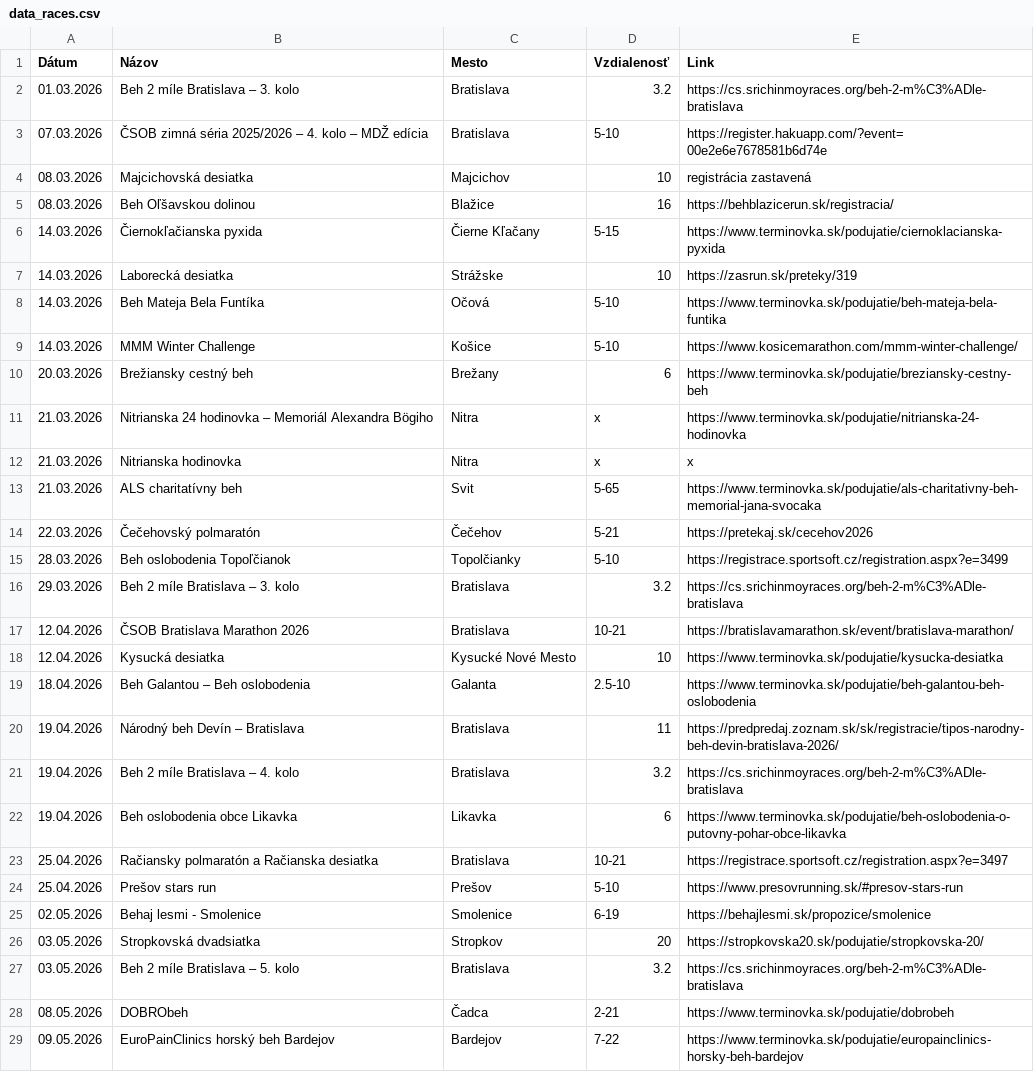
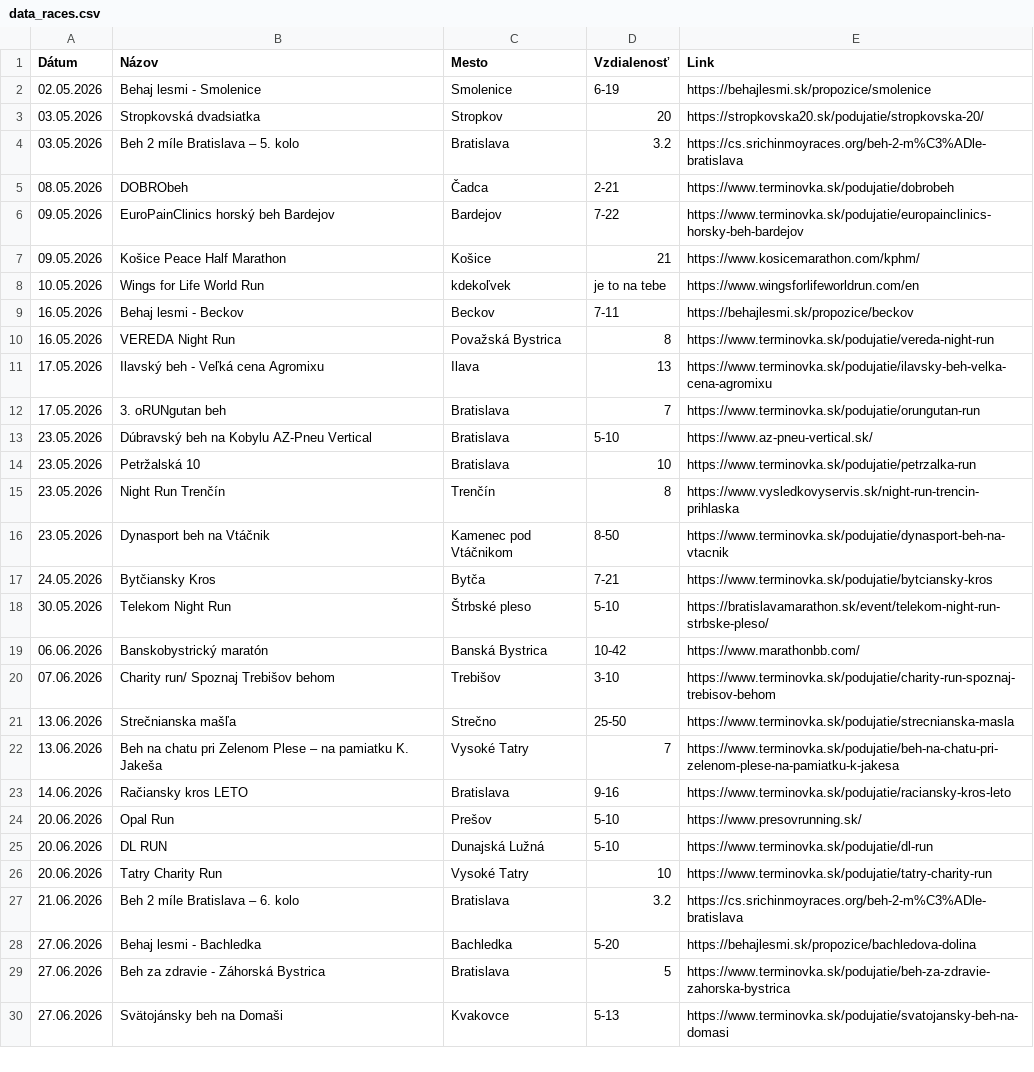
Before and after one commit to alexandragor24/slsp-run-rise, a CSV file: data_races.csv, drawn as a sheet; only a part is shown; the shorter side is filled out with more unchanged rows; the diff names each change by its address in the sheet, - before the commit and + after, or states it on an @@ line.

Commit message:
Update data_races.csv

```diff
--- a/data_races.csv
+++ b/data_races.csv
-row 2: 01.03.2026 | Beh 2 míle Bratislava – 3. kolo | Bratislava | 3.2 | https://cs.srichinmoyraces.org/beh-2-m%C3%ADle-bratislava
-row 3: 07.03.2026 | ČSOB zimná séria 2025/2026 – 4. kolo – MDŽ edícia | Bratislava | 5-10 | https://register.hakuapp.com/?event=00e2e6e7678581b6d74e
-row 4: 08.03.2026 | Majcichovská desiatka | Majcichov | 10 | registrácia zastavená
-row 5: 08.03.2026 | Beh Oľšavskou dolinou | Blažice | 16 | https://behblazicerun.sk/registracia/
-row 6: 14.03.2026 | Čiernokľačianska pyxida | Čierne Kľačany | 5-15 | https://www.terminovka.sk/podujatie/ciernoklacianska-pyxida
-row 7: 14.03.2026 | Laborecká desiatka | Strážske | 10 | https://zasrun.sk/preteky/319
-row 8: 14.03.2026 | Beh Mateja Bela Funtíka | Očová | 5-10 | https://www.terminovka.sk/podujatie/beh-mateja-bela-funtika
-row 9: 14.03.2026 | MMM Winter Challenge | Košice | 5-10 | https://www.kosicemarathon.com/mmm-winter-challenge/
-row 10: 20.03.2026 | Brežiansky cestný beh | Brežany | 6 | https://www.terminovka.sk/podujatie/breziansky-cestny-beh
-row 11: 21.03.2026 | Nitrianska 24 hodinovka – Memoriál Alexandra Bögiho | Nitra | x | https://www.terminovka.sk/podujatie/nitrianska-24-hodinovka
-row 12: 21.03.2026 | Nitrianska hodinovka | Nitra | x | x
-row 13: 21.03.2026 | ALS charitatívny beh | Svit | 5-65 | https://www.terminovka.sk/podujatie/als-charitativny-beh-memorial-jana-svocaka
-row 14: 22.03.2026 | Čečehovský polmaratón | Čečehov | 5-21 | https://pretekaj.sk/cecehov2026
-row 15: 28.03.2026 | Beh oslobodenia Topoľčianok | Topolčianky | 5-10 | https://registrace.sportsoft.cz/registration.aspx?e=3499
-row 16: 29.03.2026 | Beh 2 míle Bratislava – 3. kolo | Bratislava | 3.2 | https://cs.srichinmoyraces.org/beh-2-m%C3%ADle-bratislava
-row 17: 12.04.2026 | ČSOB Bratislava Marathon 2026 | Bratislava | 10-21 | https://bratislavamarathon.sk/event/bratislava-marathon/
-row 18: 12.04.2026 | Kysucká desiatka | Kysucké Nové Mesto | 10 | https://www.terminovka.sk/podujatie/kysucka-desiatka
-row 19: 18.04.2026 | Beh Galantou – Beh oslobodenia | Galanta | 2.5-10 | https://www.terminovka.sk/podujatie/beh-galantou-beh-oslobodenia
-row 20: 19.04.2026 | Národný beh Devín – Bratislava | Bratislava | 11 | https://predpredaj.zoznam.sk/sk/registracie/tipos-narodny-beh-devin-bratislava-2026/
-row 21: 19.04.2026 | Beh 2 míle Bratislava – 4. kolo | Bratislava | 3.2 | https://cs.srichinmoyraces.org/beh-2-m%C3%ADle-bratislava
-row 22: 19.04.2026 | Beh oslobodenia obce Likavka | Likavka | 6 | https://www.terminovka.sk/podujatie/beh-oslobodenia-o-putovny-pohar-obce-likavka
-row 23: 25.04.2026 | Račiansky polmaratón a Račianska desiatka | Bratislava | 10-21 | https://registrace.sportsoft.cz/registration.aspx?e=3497
-row 24: 25.04.2026 | Prešov stars run | Prešov | 5-10 | https://www.presovrunning.sk/#presov-stars-run
```
